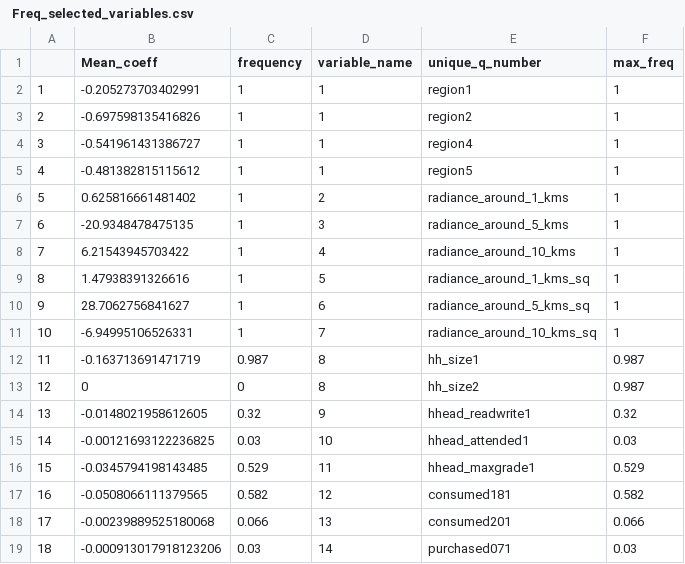
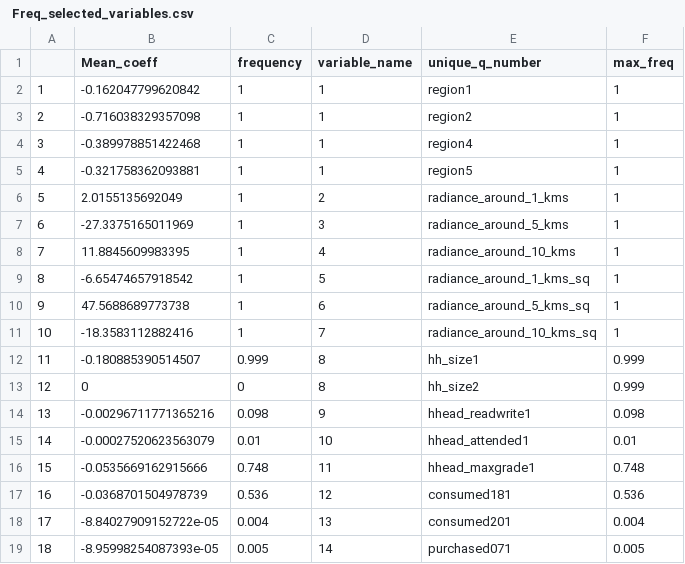
Before and after one commit to ecollins-IPA/satellite_to_poverty, a CSV file: 02 Data/02 Clean/Luminosity/ Freq_selected_variables.csv, drawn as a sheet; only a part is shown; the diff covers the shown part only.

```diff
--- a/02 Data/02 Clean/Luminosity/ Freq_selected_variables.csv
+++ b/02 Data/02 Clean/Luminosity/ Freq_selected_variables.csv
@@ -1,19 +1,19 @@
 "","Mean_coeff","frequency","variable_name","unique_q_number","max_freq"
-"1",-0.205273703402991,1,1,"region1",1
-"2",-0.697598135416826,1,1,"region2",1
-"3",-0.541961431386727,1,1,"region4",1
-"4",-0.481382815115612,1,1,"region5",1
-"5",0.625816661481402,1,2,"radiance_around_1_kms",1
-"6",-20.9348478475135,1,3,"radiance_around_5_kms",1
-"7",6.21543945703422,1,4,"radiance_around_10_kms",1
-"8",1.47938391326616,1,5,"radiance_around_1_kms_sq",1
-"9",28.7062756841627,1,6,"radiance_around_5_kms_sq",1
-"10",-6.94995106526331,1,7,"radiance_around_10_kms_sq",1
-"11",-0.163713691471719,0.987,8,"hh_size1",0.987
-"12",0,0,8,"hh_size2",0.987
-"13",-0.0148021958612605,0.32,9,"hhead_readwrite1",0.32
-"14",-0.00121693122236825,0.03,10,"hhead_attended1",0.03
-"15",-0.0345794198143485,0.529,11,"hhead_maxgrade1",0.529
-"16",-0.0508066111379565,0.582,12,"consumed181",0.582
-"17",-0.00239889525180068,0.066,13,"consumed201",0.066
-"18",-0.000913017918123206,0.03,14,"purchased071",0.03
+"1",-0.162047799620842,1,1,"region1",1
+"2",-0.716038329357098,1,1,"region2",1
+"3",-0.389978851422468,1,1,"region4",1
+"4",-0.321758362093881,1,1,"region5",1
+"5",2.0155135692049,1,2,"radiance_around_1_kms",1
+"6",-27.3375165011969,1,3,"radiance_around_5_kms",1
+"7",11.8845609983395,1,4,"radiance_around_10_kms",1
+"8",-6.65474657918542,1,5,"radiance_around_1_kms_sq",1
+"9",47.5688689773738,1,6,"radiance_around_5_kms_sq",1
+"10",-18.3583112882416,1,7,"radiance_around_10_kms_sq",1
+"11",-0.180885390514507,0.999,8,"hh_size1",0.999
+"12",0,0,8,"hh_size2",0.999
+"13",-0.00296711771365216,0.098,9,"hhead_readwrite1",0.098
+"14",-0.00027520623563079,0.01,10,"hhead_attended1",0.01
+"15",-0.0535669162915666,0.748,11,"hhead_maxgrade1",0.748
+"16",-0.0368701504978739,0.536,12,"consumed181",0.536
+"17",-8.84027909152722e-05,0.004,13,"consumed201",0.004
+"18",-8.95998254087393e-05,0.005,14,"purchased071",0.005
```
Also changed, not shown: 38 edited cells elsewhere in this file, 08 Results/LSMS/Scocard_10q_ALLpovlines.csv, 46 other files.
